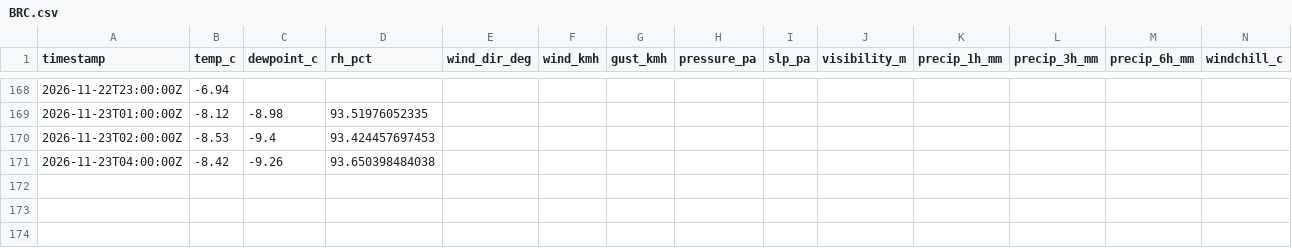
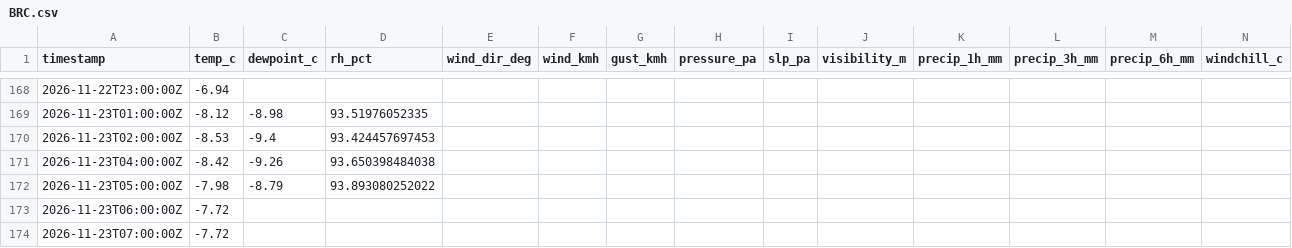
Before and after one commit to alaugeman/Brighton-Crest-Roundup, a CSV file: docs/BRC.csv, drawn as a sheet; only a part is shown, gaps mark what is left out; rows hold the shown columns only; the diff names each change by its address in the sheet, - before the commit and + after, or states it on an @@ line.

```diff
--- a/docs/BRC.csv
+++ b/docs/BRC.csv
+row 172: 2026-11-23T05:00:00Z | -7.98 | -8.79 | 93.893080252022
+row 173: 2026-11-23T06:00:00Z | -7.72
+row 174: 2026-11-23T07:00:00Z | -7.72
```
Also changed, not shown: data/BRC.csv, 1 other file.
